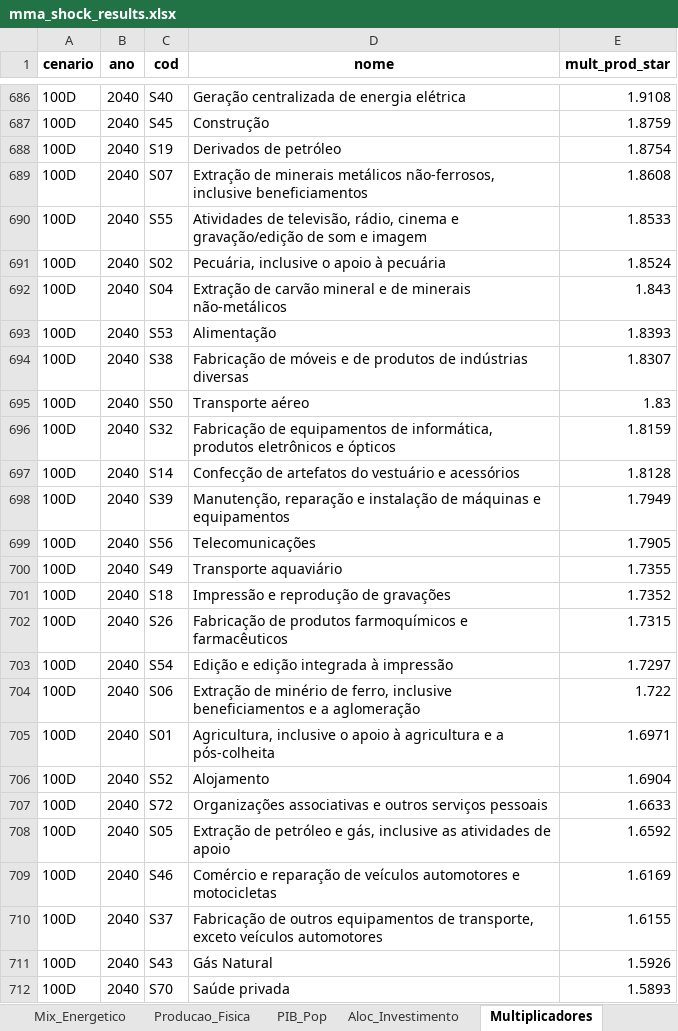
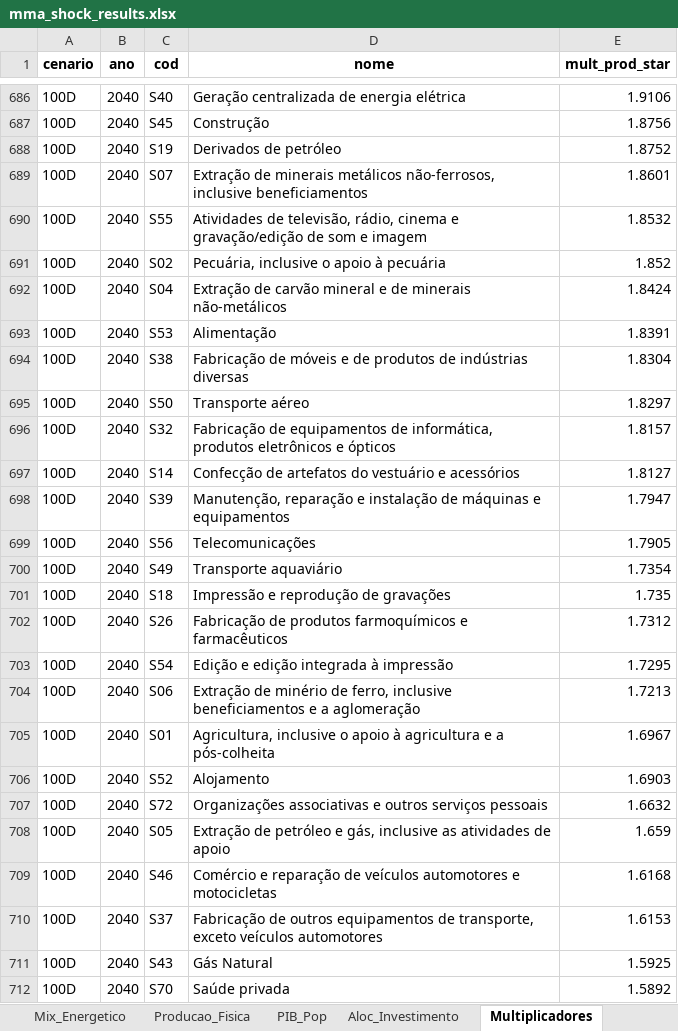
Before and after one commit to cludovique/brazil-climate-macro-model, an Excel workbook: outputs/tables/mma_shock_results.xlsx, sheet Multiplicadores, drawn as a sheet; only a part is shown, gaps mark what is left out; values as stored, in another font and other column widths than the file's, no borders; the diff covers the shown part only; the diff names each change by its address in the sheet, - before the commit and + after, or states it on an @@ line.

```diff
--- a/outputs/tables/mma_shock_results.xlsx (sheet Multiplicadores)
+++ b/outputs/tables/mma_shock_results.xlsx (sheet Multiplicadores)
-E686 (mult_prod_star): 1.9108
+E686 (mult_prod_star): 1.9106
-E687 (mult_prod_star): 1.8759
+E687 (mult_prod_star): 1.8756
-E688 (mult_prod_star): 1.8754
+E688 (mult_prod_star): 1.8752
-E689 (mult_prod_star): 1.8608
+E689 (mult_prod_star): 1.8601
-E690 (mult_prod_star): 1.8533
+E690 (mult_prod_star): 1.8532
-E691 (mult_prod_star): 1.8524
+E691 (mult_prod_star): 1.852
-E692 (mult_prod_star): 1.843
+E692 (mult_prod_star): 1.8424
-E693 (mult_prod_star): 1.8393
+E693 (mult_prod_star): 1.8391
-E694 (mult_prod_star): 1.8307
+E694 (mult_prod_star): 1.8304
-E695 (mult_prod_star): 1.83
+E695 (mult_prod_star): 1.8297
-E696 (mult_prod_star): 1.8159
+E696 (mult_prod_star): 1.8157
-E697 (mult_prod_star): 1.8128
+E697 (mult_prod_star): 1.8127
-E698 (mult_prod_star): 1.7949
+E698 (mult_prod_star): 1.7947
-E700 (mult_prod_star): 1.7355
+E700 (mult_prod_star): 1.7354
-E701 (mult_prod_star): 1.7352
+E701 (mult_prod_star): 1.735
-E702 (mult_prod_star): 1.7315
+E702 (mult_prod_star): 1.7312
-E703 (mult_prod_star): 1.7297
+E703 (mult_prod_star): 1.7295
-E704 (mult_prod_star): 1.722
+E704 (mult_prod_star): 1.7213
-E705 (mult_prod_star): 1.6971
+E705 (mult_prod_star): 1.6967
-E706 (mult_prod_star): 1.6904
+E706 (mult_prod_star): 1.6903
-E707 (mult_prod_star): 1.6633
+E707 (mult_prod_star): 1.6632
-E708 (mult_prod_star): 1.6592
+E708 (mult_prod_star): 1.659
-E709 (mult_prod_star): 1.6169
+E709 (mult_prod_star): 1.6168
-E710 (mult_prod_star): 1.6155
+E710 (mult_prod_star): 1.6153
-E711 (mult_prod_star): 1.5926
+E711 (mult_prod_star): 1.5925
-E712 (mult_prod_star): 1.5893
+E712 (mult_prod_star): 1.5892
```
Also changed, not shown: 17 added rows, 17 removed rows and 357 edited cells elsewhere in this sheet, sheet Resultados_Completos, sheet Resumo, sheet Linkage_Comp, sheet Top15_por_Setor, sheet Tax_Choques, sheet Energia_Impacto, 2 more sheets, 4 other files.
